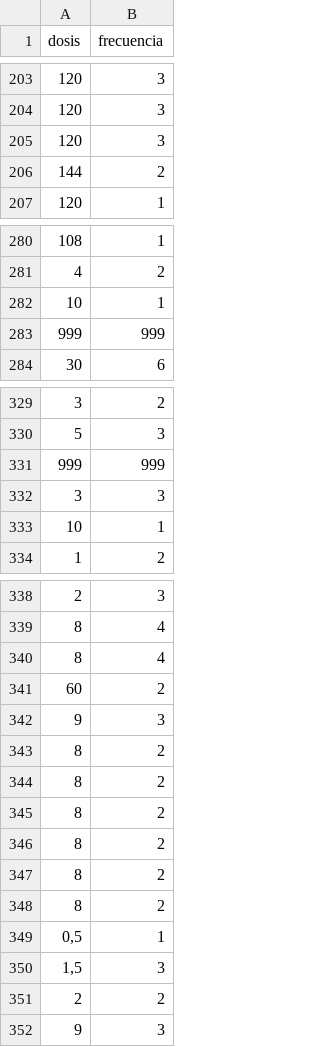
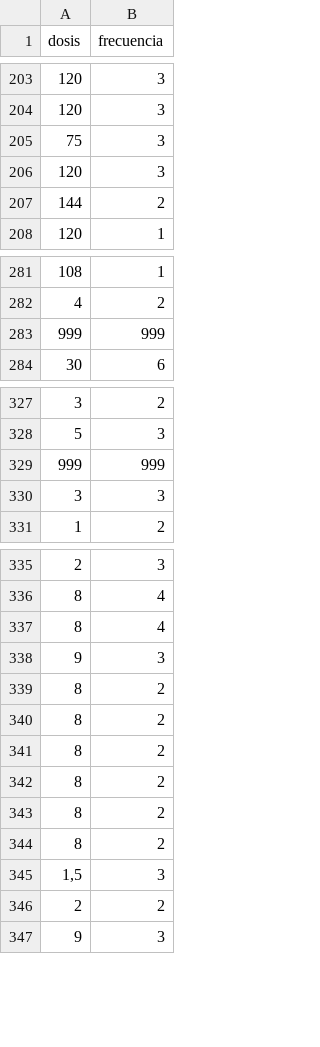
Before and after one commit to andresarguedas/Practica-Enfermeria, a CSV file: corrections/clonazepam/correccion casos extremos.csv, drawn as a sheet; only a part is shown, gaps mark what is left out; removed rows and columns are numbered as before the commit, all else as after; the diff covers the shown part only; the diff names each change by its address in the sheet, - before the commit and + after, or states it on an @@ line.

```diff
--- a/corrections/clonazepam/correccion casos extremos.csv
+++ b/corrections/clonazepam/correccion casos extremos.csv
+row 205: 75 | 3
-row 282: 10 | 1
-row 333: 10 | 1
-row 341: 60 | 2
-row 349: 0,5 | 1
```
Also changed, not shown: 14 removed rows elsewhere in this file, 3 other files.
